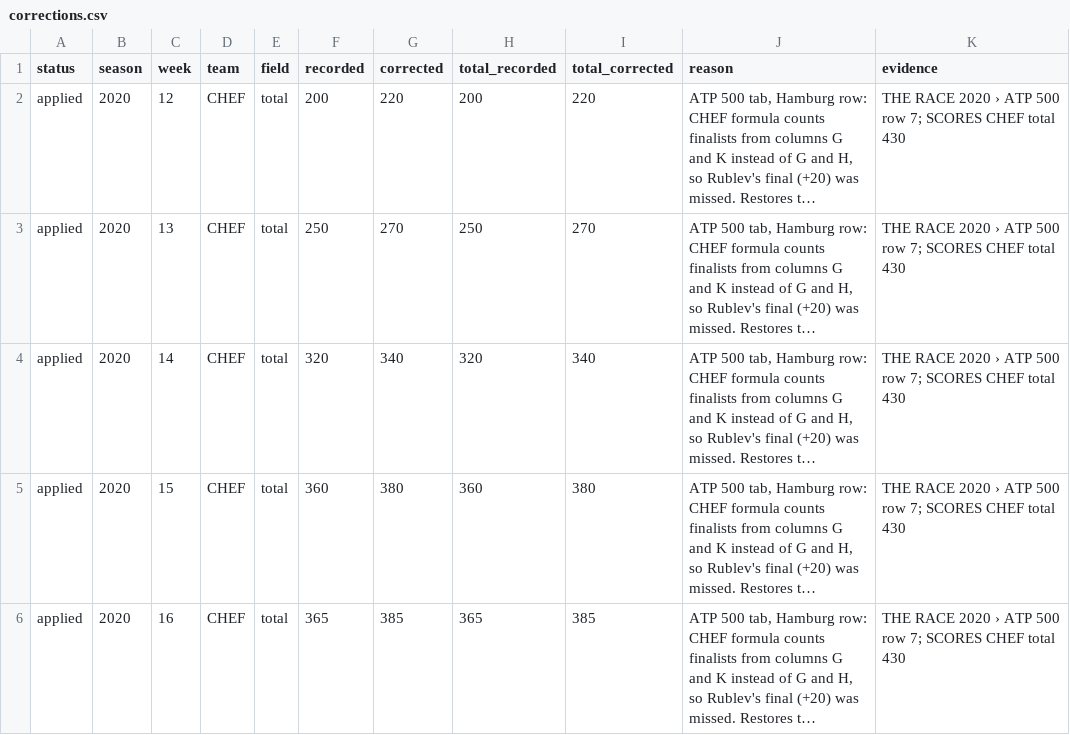
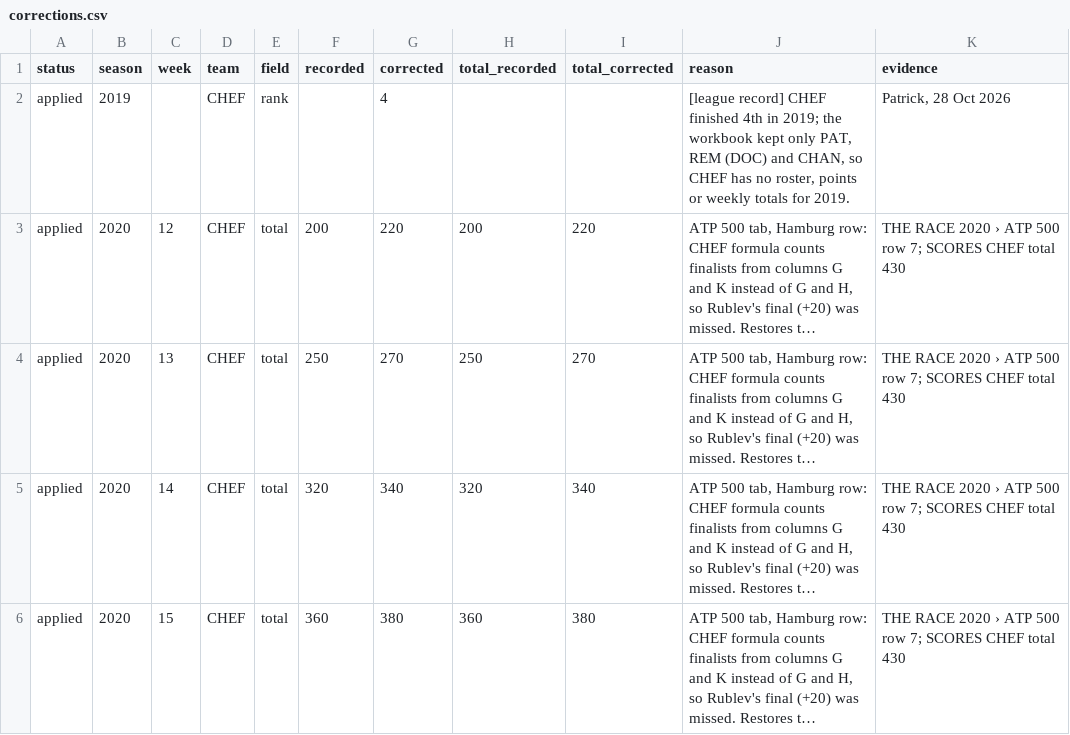
Before and after one commit to peozenou/race, a CSV file: history/csv/corrections.csv, drawn as a sheet; only a part is shown; the shorter side is filled out with more unchanged rows; long unchanged cells end in …; the diff names each change by its address in the sheet, - before the commit and + after, or states it on an @@ line.

Commit message:
history: record CHEF 4th in 2019
The 2019 workbook kept only PAT, REM (DOC) and CHAN. Per the league record,
CHEF finished 4th: added to the 2019 final standings without points (logged in
corrections.json). Palmarès: CHEF 7 editions, average rank 2.7 (2019-2025);
average share computed over seasons with recorded points (CHEF 2020-2025).

```diff
--- a/history/csv/corrections.csv
+++ b/history/csv/corrections.csv
+row 2: applied | 2019 |  | CHEF | rank |  | 4 |  |  | [league record] CHEF finished 4th in 2019; the workbook kept only PAT, REM (DOC) and CHAN, so CHEF has no roster, points or weekly totals for 2019. | Patrick, 28 Oct 2026
```
Also changed, not shown: history/csv/final_standings.csv, history/csv/season_teams.csv, 10 other files.
